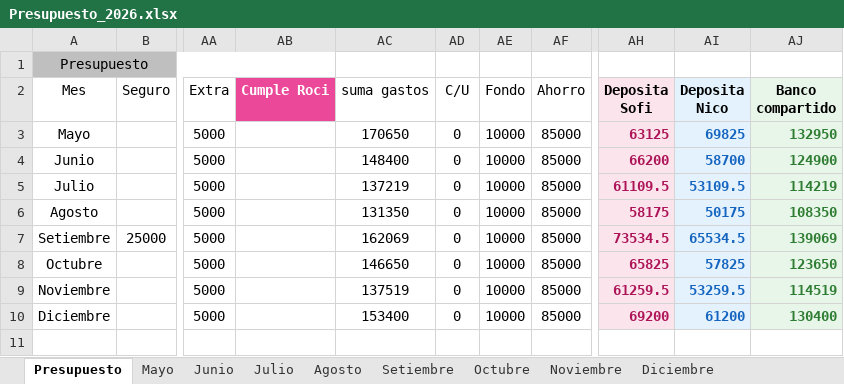
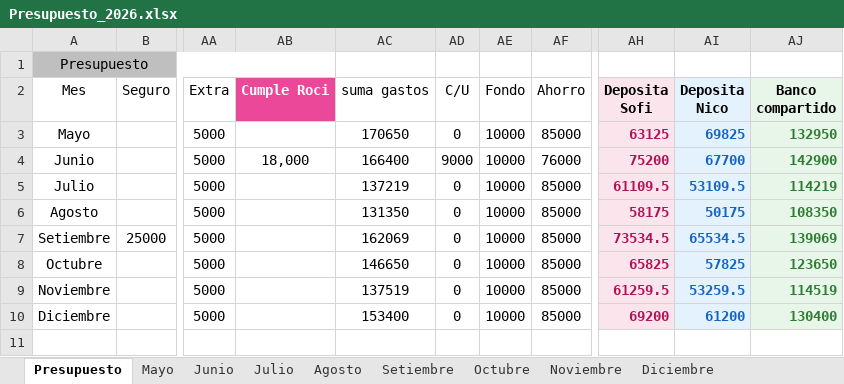
Before and after one commit to PersonalCasa/Presupuesto, an Excel workbook: Presupuesto_2026.xlsx, sheet Presupuesto, drawn as a sheet; only a part is shown, gaps mark what is left out; values as stored, in another font and other column widths than the file's, no borders; conditional formats not drawn; the diff names each change by its address in the sheet, - before the commit and + after, or states it on an @@ line.

Commit message:
Add files via upload

```diff
--- a/Presupuesto_2026.xlsx (sheet Presupuesto)
+++ b/Presupuesto_2026.xlsx (sheet Presupuesto)
-AB4 (Cumple Roci): (empty)
+AB4 (Cumple Roci): 18,000
-AC4 (suma gastos): 148400
+AC4 (suma gastos): 166400
-AD4 (C/U): 0
+AD4 (C/U): 9000
-AF4 (Ahorro): 85000
+AF4 (Ahorro): 76000
-AH4 (Deposita Sofi): 66200
+AH4 (Deposita Sofi): 75200
-AI4 (Deposita Nico): 58700
+AI4 (Deposita Nico): 67700
-AJ4 (Banco compartido): 124900
+AJ4 (Banco compartido): 142900
```
